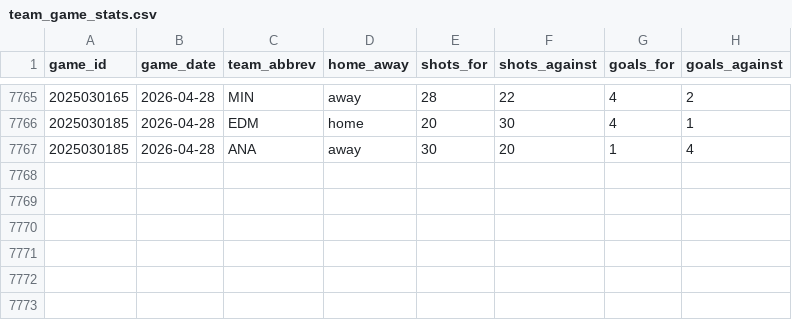
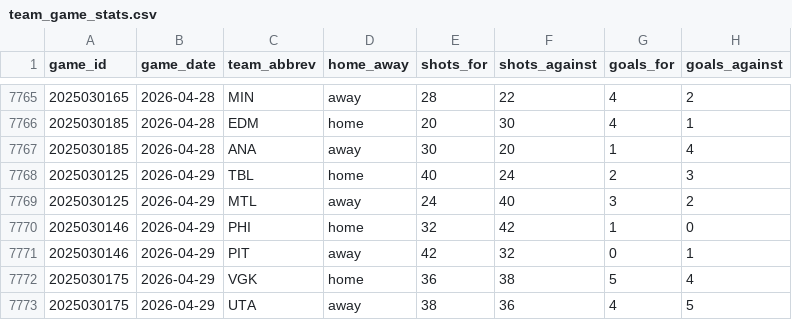
Before and after one commit to naustin1117/oddsAnalyzer, a CSV file: data/team_game_stats.csv, drawn as a sheet; only a part is shown, gaps mark what is left out; the diff names each change by its address in the sheet, - before the commit and + after, or states it on an @@ line.

```diff
--- a/data/team_game_stats.csv
+++ b/data/team_game_stats.csv
+row 7768: 2025030125 | 2026-04-29 | TBL | home | 40 | 24 | 2 | 3
+row 7769: 2025030125 | 2026-04-29 | MTL | away | 24 | 40 | 3 | 2
+row 7770: 2025030146 | 2026-04-29 | PHI | home | 32 | 42 | 1 | 0
+row 7771: 2025030146 | 2026-04-29 | PIT | away | 42 | 32 | 0 | 1
+row 7772: 2025030175 | 2026-04-29 | VGK | home | 36 | 38 | 5 | 4
+row 7773: 2025030175 | 2026-04-29 | UTA | away | 38 | 36 | 4 | 5
```
Also changed, not shown: 3 other files.
